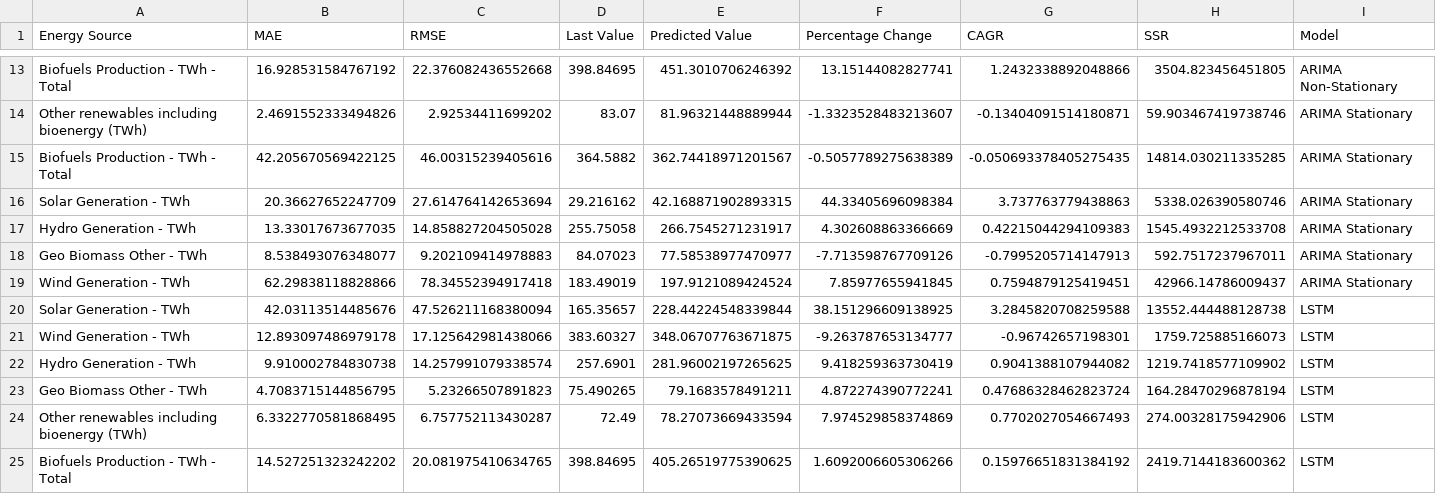
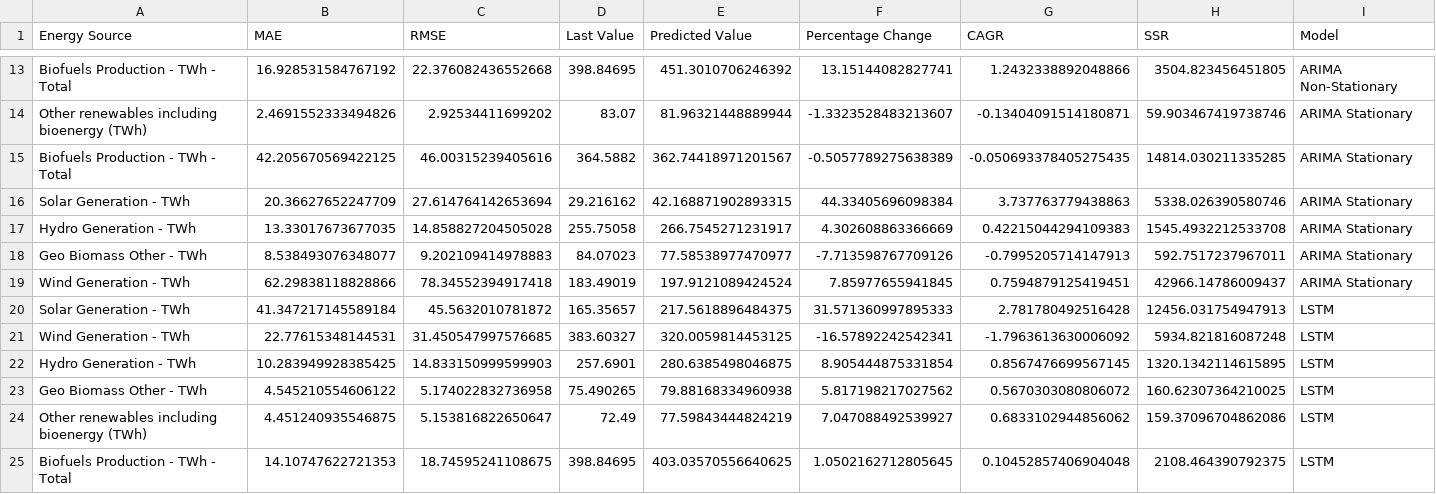
Before and after one commit to daistarr/Springboard_Projects, a CSV file: Capstone2/4_Modeling/all_metrics.csv, drawn as a sheet; only a part is shown, gaps mark what is left out; removed rows and columns are numbered as before the commit, all else as after; the diff names each change by its address in the sheet, - before the commit and + after, or states it on an @@ line.

```diff
--- a/Capstone2/4_Modeling/all_metrics.csv
+++ b/Capstone2/4_Modeling/all_metrics.csv
-row 20: Solar Generation - TWh | 42.03113514485676 | 47.526211168380094 | 165.35657 | 228.44224548339844 | 38.151296609138925 | 3.2845820708259588 | 13552.444488128738 | LSTM
-row 21: Wind Generation - TWh | 12.893097486979178 | 17.125642981438066 | 383.60327 | 348.06707763671875 | -9.263787653134777 | -0.96742657198301 | 1759.725885166073 | LSTM
-row 22: Hydro Generation - TWh | 9.910002784830738 | 14.257991079338574 | 257.6901 | 281.96002197265625 | 9.418259363730419 | 0.9041388107944082 | 1219.7418577109902 | LSTM
-row 23: Geo Biomass Other - TWh | 4.7083715144856795 | 5.23266507891823 | 75.490265 | 79.1683578491211 | 4.872274390772241 | 0.47686328462823724 | 164.28470296878194 | LSTM
-row 24: Other renewables including bioenergy (TWh) | 6.3322770581868495 | 6.757752113430287 | 72.49 | 78.27073669433594 | 7.974529858374869 | 0.7702027054667493 | 274.00328175942906 | LSTM
-row 25: Biofuels Production - TWh - Total | 14.527251323242202 | 20.081975410634765 | 398.84695 | 405.26519775390625 | 1.6092006605306266 | 0.15976651831384192 | 2419.7144183600362 | LSTM
+row 20: Solar Generation - TWh | 41.347217145589184 | 45.5632010781872 | 165.35657 | 217.5618896484375 | 31.571360997895333 | 2.781780492516428 | 12456.031754947913 | LSTM
+row 21: Wind Generation - TWh | 22.77615348144531 | 31.450547997576685 | 383.60327 | 320.0059814453125 | -16.57892242542341 | -1.7963613630006092 | 5934.821816087248 | LSTM
+row 22: Hydro Generation - TWh | 10.283949928385425 | 14.833150999599903 | 257.6901 | 280.6385498046875 | 8.905444875331854 | 0.8567476699567145 | 1320.1342114615895 | LSTM
+row 23: Geo Biomass Other - TWh | 4.545210554606122 | 5.174022832736958 | 75.490265 | 79.88168334960938 | 5.817198217027562 | 0.5670303080806072 | 160.62307364210025 | LSTM
+row 24: Other renewables including bioenergy (TWh) | 4.451240935546875 | 5.153816822650647 | 72.49 | 77.59843444824219 | 7.047088492539927 | 0.6833102944856062 | 159.37096704862086 | LSTM
+row 25: Biofuels Production - TWh - Total | 14.10747622721353 | 18.74595241108675 | 398.84695 | 403.03570556640625 | 1.0502162712805645 | 0.10452857406904048 | 2108.464390792375 | LSTM
```
Also changed, not shown: 6 other files.
